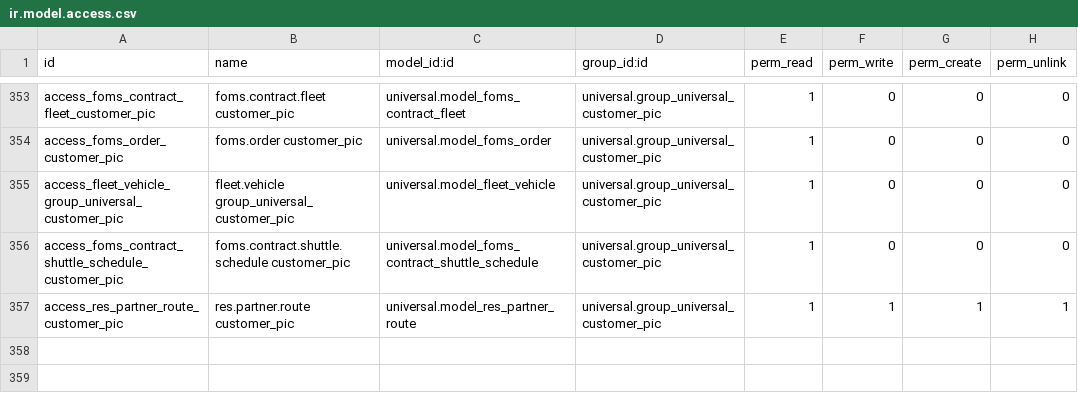
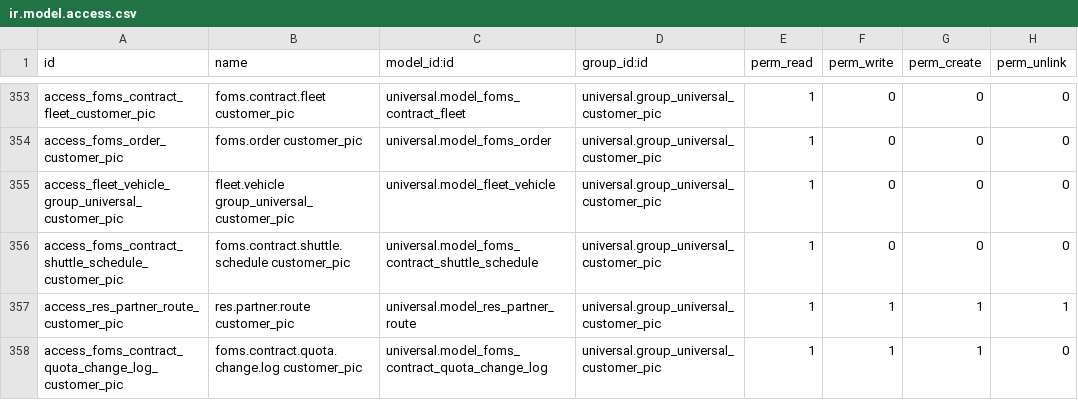
Before and after one commit to junedtan/universal-odoo, a CSV file: security/ir.model.access.csv, drawn as a sheet; only a part is shown, gaps mark what is left out; the diff names each change by its address in the sheet, - before the commit and + after, or states it on an @@ line.

Commit message:
[MOBILE|CONTRACT|QUOTA CHANGES] Load data to accordion

```diff
--- a/security/ir.model.access.csv
+++ b/security/ir.model.access.csv
+row 358: access_foms_contract_quota_change_log_customer_pic | foms.contract.quota.change.log customer_pic | universal.model_foms_contract_quota_change_log | universal.group_universal_customer_pic | 1 | 1 | 1 | 0
```
Also changed, not shown: 2 other files.
